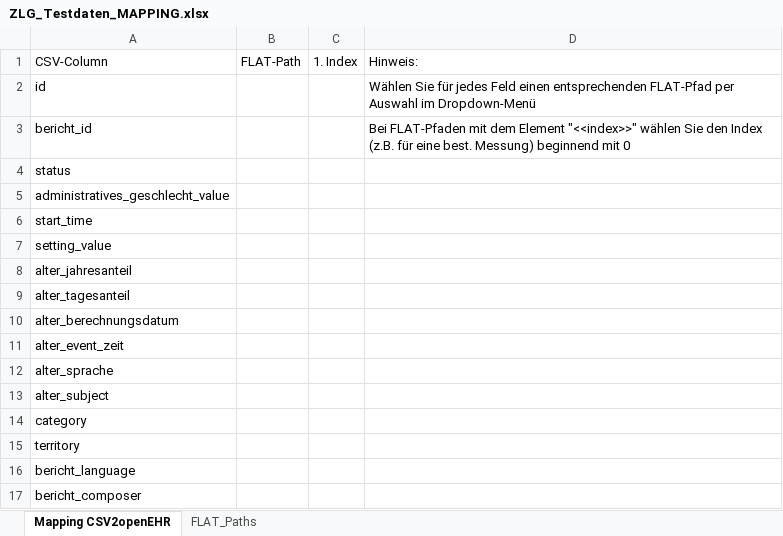
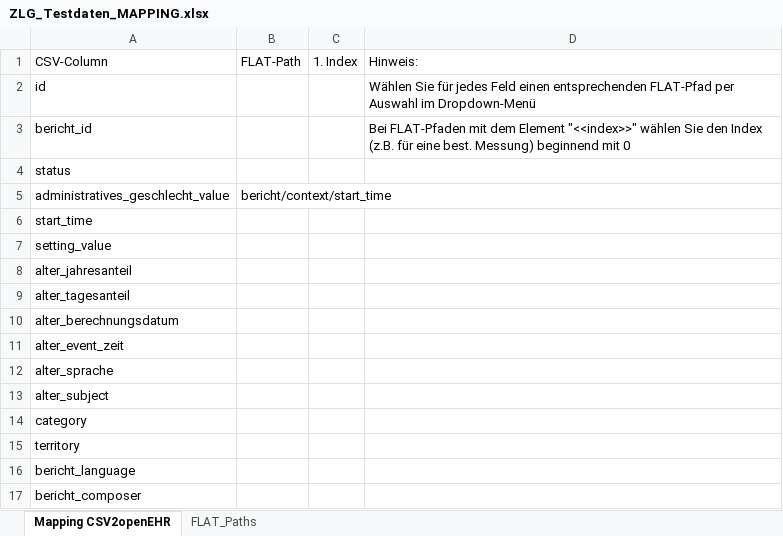
Before and after one commit to zlgesundheit/openEHR_FLAT_Loader, an Excel workbook: Manual Tasks/ZLG_Testdaten_MAPPING.xlsx, sheet Mapping CSV2openEHR, drawn as a sheet; values as stored, in another font and other column widths than the file's, no borders; the diff names each change by its address in the sheet, - before the commit and + after, or states it on an @@ line.

```diff
--- a/Manual Tasks/ZLG_Testdaten_MAPPING.xlsx (sheet Mapping CSV2openEHR)
+++ b/Manual Tasks/ZLG_Testdaten_MAPPING.xlsx (sheet Mapping CSV2openEHR)
-B5: (empty)
+B5: bericht/context/start_time
```
Also changed, not shown: 28 other files.
